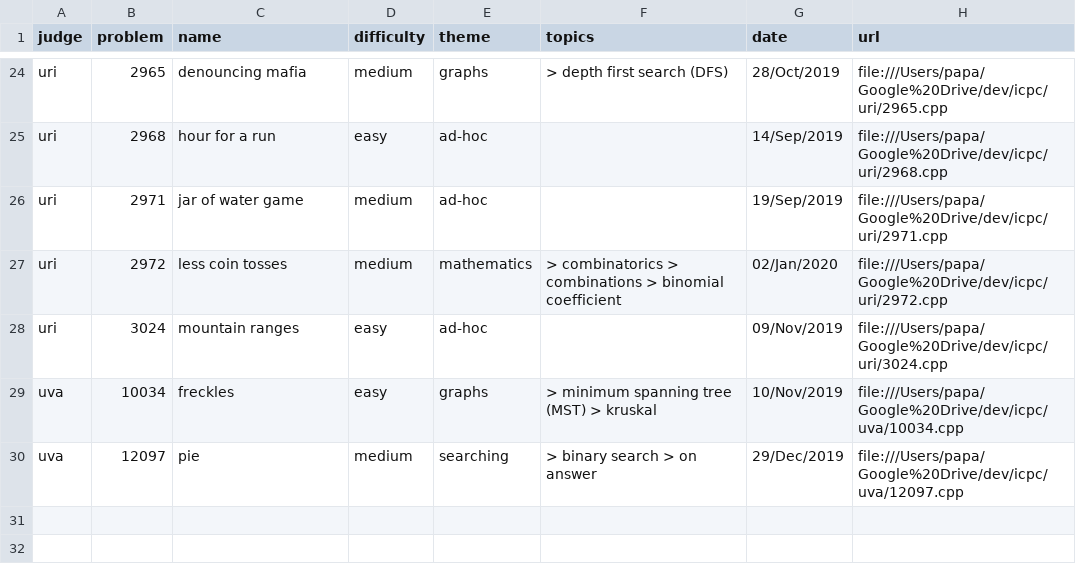
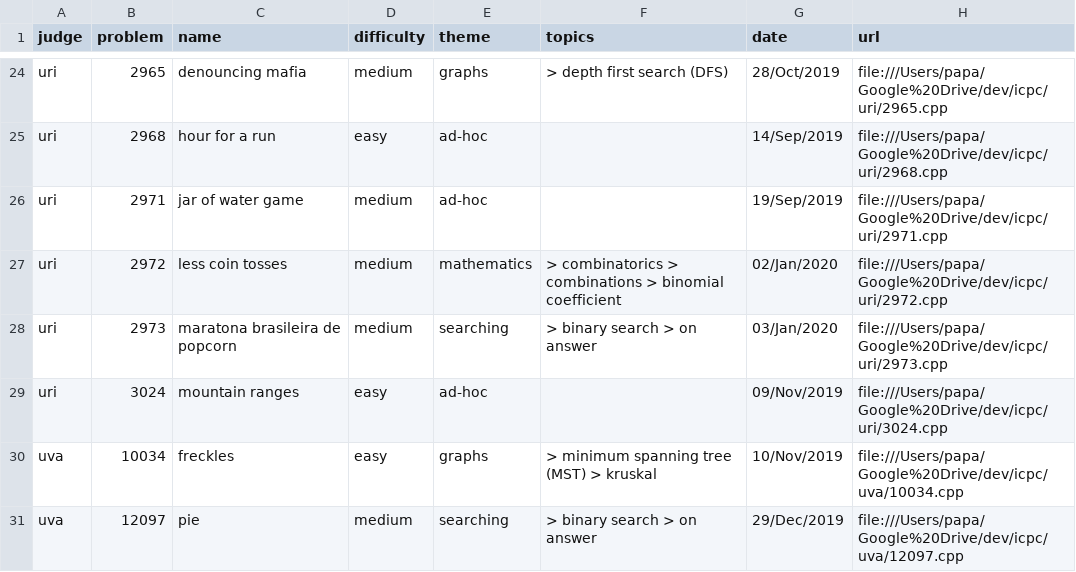
Before and after one commit to brpapa/algorithms, a CSV file: problems-table.csv, drawn as a sheet; only a part is shown, gaps mark what is left out.

```diff
--- a/problems-table.csv
+++ b/problems-table.csv
@@ -27,2 +27,3 @@ uri,2971,jar of water game,medium,ad-hoc,,19/Sep/2019,file:///Users/papa/Google%
 uri,2972,less coin tosses,medium,mathematics, > combinatorics > combinations > binomial coefficient,02/Jan/2020,file:///Users/papa/Google%20Drive/dev/icpc/uri/2972.cpp
+uri,2973,maratona brasileira de popcorn,medium,searching, > binary search > on answer,03/Jan/2020,file:///Users/papa/Google%20Drive/dev/icpc/uri/2973.cpp
 uri,3024,mountain ranges,easy,ad-hoc,,09/Nov/2019,file:///Users/papa/Google%20Drive/dev/icpc/uri/3024.cpp
```
Also changed, not shown: 4 other files.
